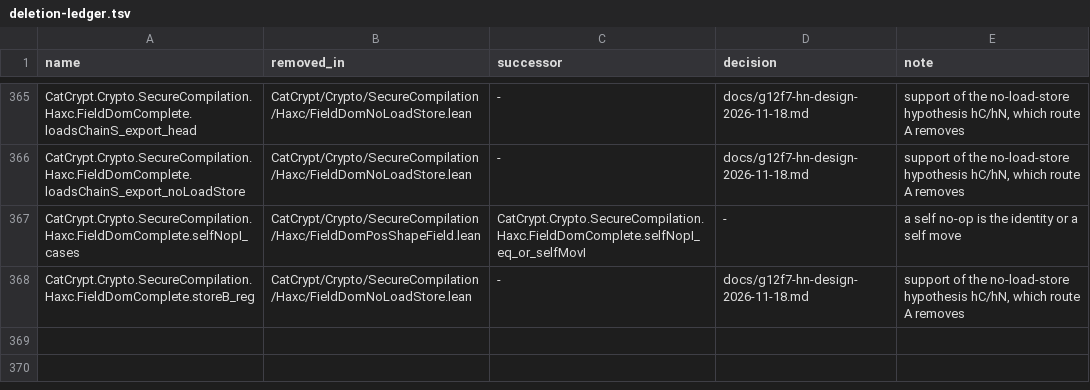
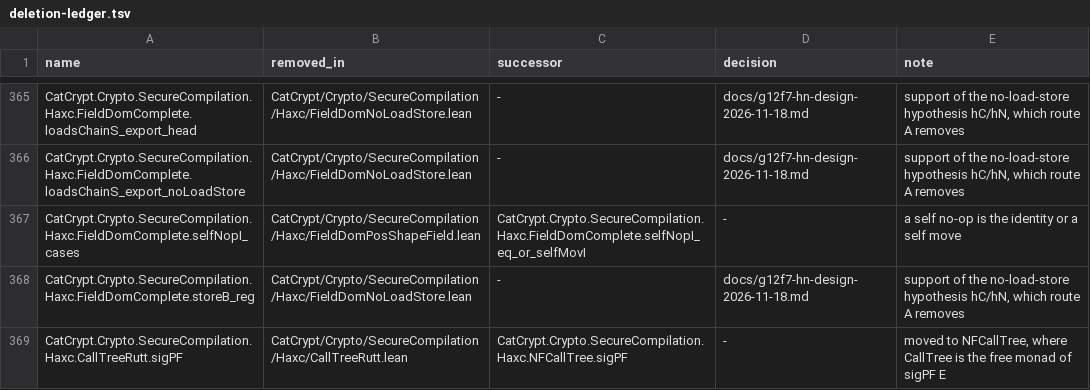
Before and after one commit to spitters/catcrypt-compiler, a TSV file: scripts/deletion-ledger.tsv, drawn as a sheet; only a part is shown, gaps mark what is left out.

```diff
--- a/scripts/deletion-ledger.tsv
+++ b/scripts/deletion-ledger.tsv
@@ -368 +368,2 @@ CatCrypt.Crypto.SecureCompilation.Haxc.FieldDomComplete.selfNopI_cases	CatCrypt/
 CatCrypt.Crypto.SecureCompilation.Haxc.FieldDomComplete.storeB_reg	CatCrypt/Crypto/SecureCompilation/Haxc/FieldDomNoLoadStore.lean	-	docs/g12f7-hn-design-2026-11-18.md	support of the no-load-store hypothesis hC/hN, which route A removes
+CatCrypt.Crypto.SecureCompilation.Haxc.CallTreeRutt.sigPF	CatCrypt/Crypto/SecureCompilation/Haxc/CallTreeRutt.lean	CatCrypt.Crypto.SecureCompilation.Haxc.NFCallTree.sigPF	-	moved to NFCallTree, where CallTree is the free monad of sigPF E
```
Also changed, not shown: 2 other files.
